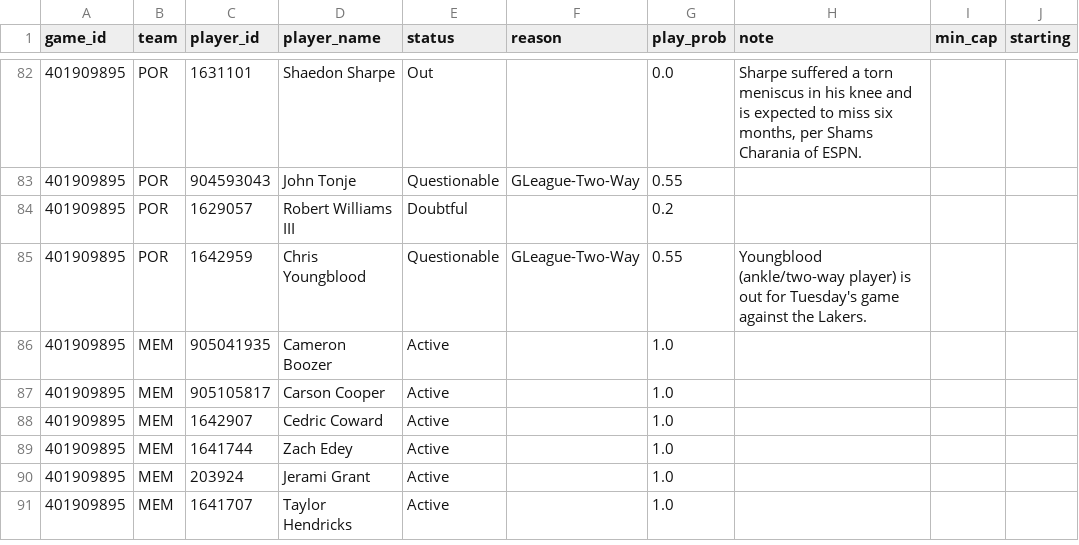
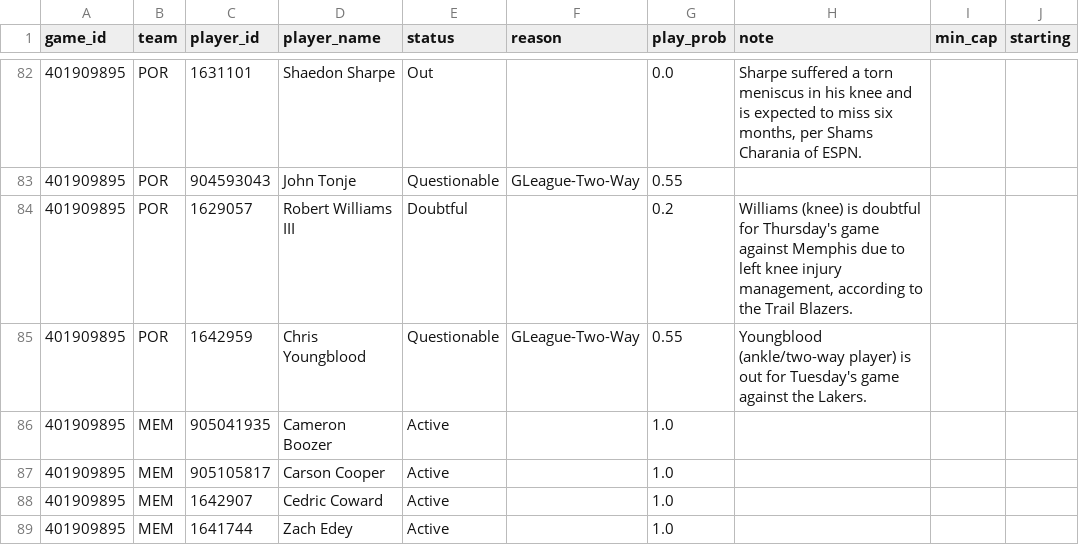
Before and after one commit to shreyaslamba2004-svg/NBA, a CSV file: output/2026-10-29/availability.csv, drawn as a sheet; only a part is shown, gaps mark what is left out; the shorter side is filled out with more unchanged rows.

```diff
--- a/output/2026-10-29/availability.csv
+++ b/output/2026-10-29/availability.csv
@@ -83,3 +83,3 @@ game_id,team,player_id,player_name,status,reason,play_prob,note,min_cap,starting
 401909895,POR,904593043,John Tonje,Questionable,GLeague-Two-Way,0.55,,,
-401909895,POR,1629057,Robert Williams III,Doubtful,,0.2,,,
+401909895,POR,1629057,Robert Williams III,Doubtful,,0.2,"Williams (knee) is doubtful for Thursday's game against Memphis due to left knee injury management, according to the Trail Blazers.",,
 401909895,POR,1642959,Chris Youngblood,Questionable,GLeague-Two-Way,0.55,Youngblood (ankle/two-way player) is out for Tuesday's game against the Lakers.,,
```
Also changed, not shown: output/2026-10-29/edges.csv, output/2026-10-29/sgm.csv, 4 other files.
